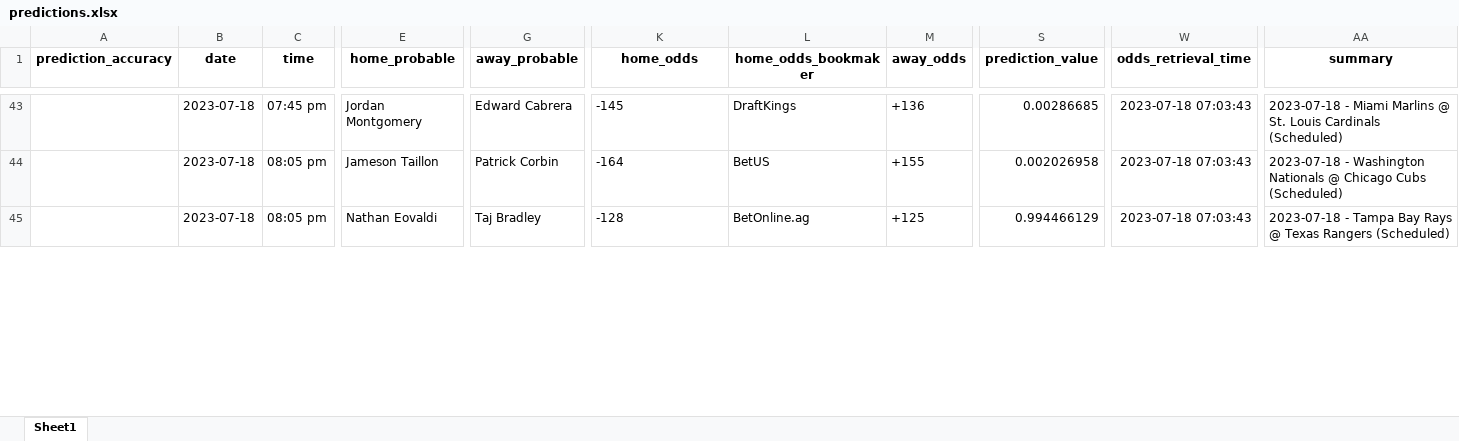
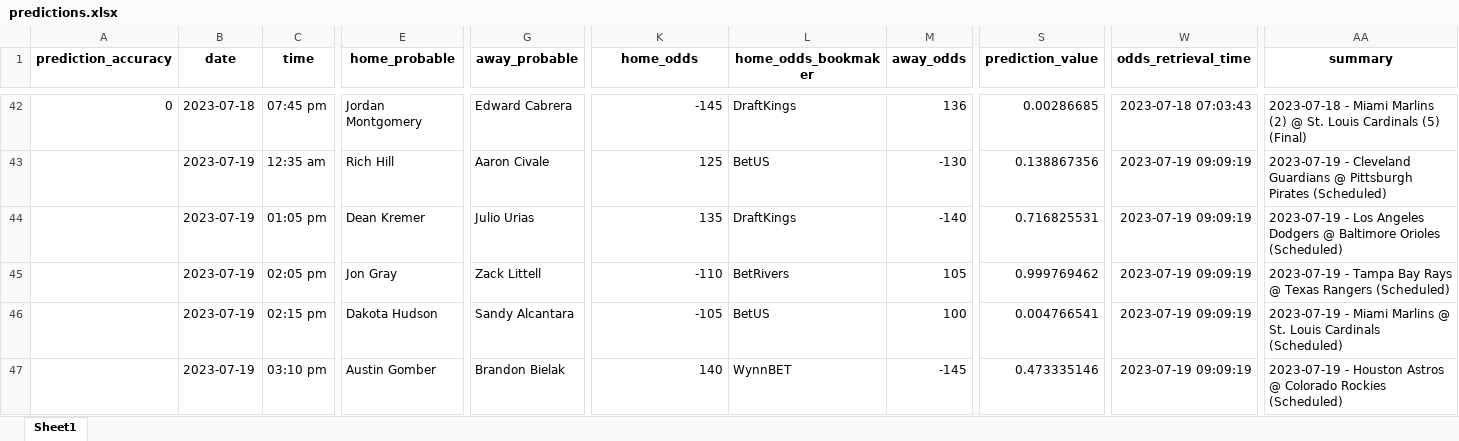
Before and after one commit to StevenDeFalco/predictMLB, an Excel workbook: data/predictions.xlsx, sheet Sheet1, drawn as a sheet; only a part is shown, gaps mark what is left out; values as stored, in another font and other column widths than the file's, no borders; removed rows and columns are numbered as before the commit, all else as after; rows hold the shown columns only; the diff covers the shown part only; the diff names each change by its address in the sheet, - before the commit and + after, or states it on an @@ line.

Commit message:
added predictions for 07/19/2023

```diff
--- a/data/predictions.xlsx (sheet Sheet1)
+++ b/data/predictions.xlsx (sheet Sheet1)
-A42 (prediction_accuracy): (empty)
+A42 (prediction_accuracy): 0
-K42 alignment: left
+K42 alignment: right
-M42 (away_odds): +136
+M42 (away_odds): 136
-AA42 (summary): …Miami Marlins @ St. Louis Cardinals (Scheduled)
+AA42 (summary): …Miami Marlins (2) @ St. Louis Cardinals (5) (Final)
-row 44:  | 2023-07-18 | 08:05 pm | Jameson Taillon | Patrick Corbin | -164 | BetUS | +155 | 0.002026958 | 2023-07-18 07:03:43 | 2023-07-18 - Washington Nationals @ Chicago Cubs (Scheduled)
+row 43:  | 2023-07-19 | 12:35 am | Rich Hill | Aaron Civale | 125 | BetUS | -130 | 0.138867356 | 2023-07-19 09:09:19 | 2023-07-19 - Cleveland Guardians @ Pittsburgh Pirates (Scheduled)
+row 44:  | 2023-07-19 | 01:05 pm | Dean Kremer | Julio Urias | 135 | DraftKings | -140 | 0.716825531 | 2023-07-19 09:09:19 | 2023-07-19 - Los Angeles Dodgers @ Baltimore Orioles (Scheduled)
-B45 (date): 2023-07-18
+B45 (date): 2023-07-19
-C45 (time): 08:05 pm
+C45 (time): 02:05 pm
-E45 (home_probable): Nathan Eovaldi
+E45 (home_probable): Jon Gray
-G45 (away_probable): Taj Bradley
+G45 (away_probable): Zack Littell
-K45 (home_odds): -128
+K45 (home_odds): -110
-L45 (home_odds_bookmaker): BetOnline.ag
+L45 (home_odds_bookmaker): BetRivers
-M45 (away_odds): +125
+M45 (away_odds): 105
-S45 (prediction_value): 0.994466129
+S45 (prediction_value): 0.999769462
-W45 (odds_retrieval_time): 2023-07-18 07:03:43
+W45 (odds_retrieval_time): 2023-07-19 09:09:19
-AA45 (summary): 2023-07-18 - Tampa…
+AA45 (summary): 2023-07-19 - Tampa…
+row 46:  | 2023-07-19 | 02:15 pm | Dakota Hudson | Sandy Alcantara | -105 | BetUS | 100 | 0.004766541 | 2023-07-19 09:09:19 | 2023-07-19 - Miami Marlins @ St. Louis Cardinals (Scheduled)
+row 47:  | 2023-07-19 | 03:10 pm | Austin Gomber | Brandon Bielak | 140 | WynnBET | -145 | 0.473335146 | 2023-07-19 09:09:19 | 2023-07-19 - Houston Astros @ Colorado Rockies (Scheduled)
```
Also changed, not shown: 9 added rows, 3 removed rows, 76 edited cells and cell formats elsewhere in this sheet.
